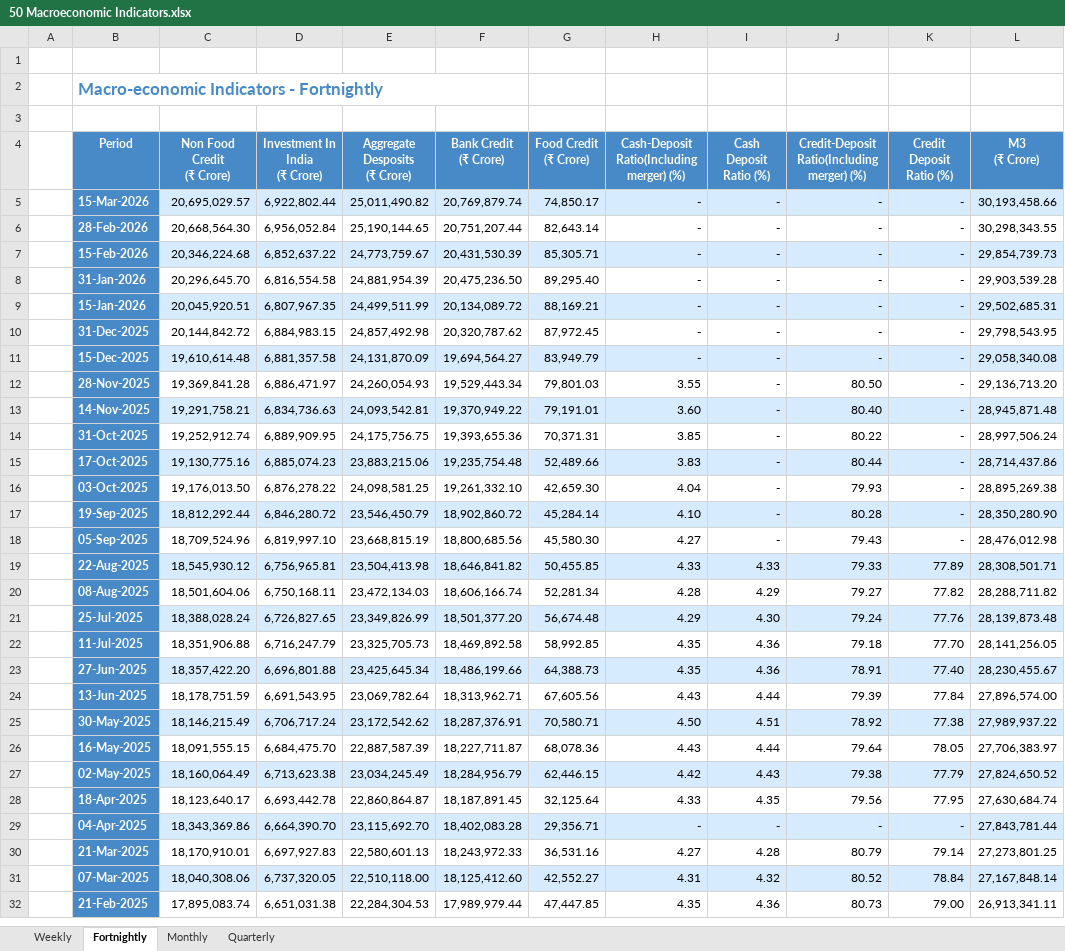
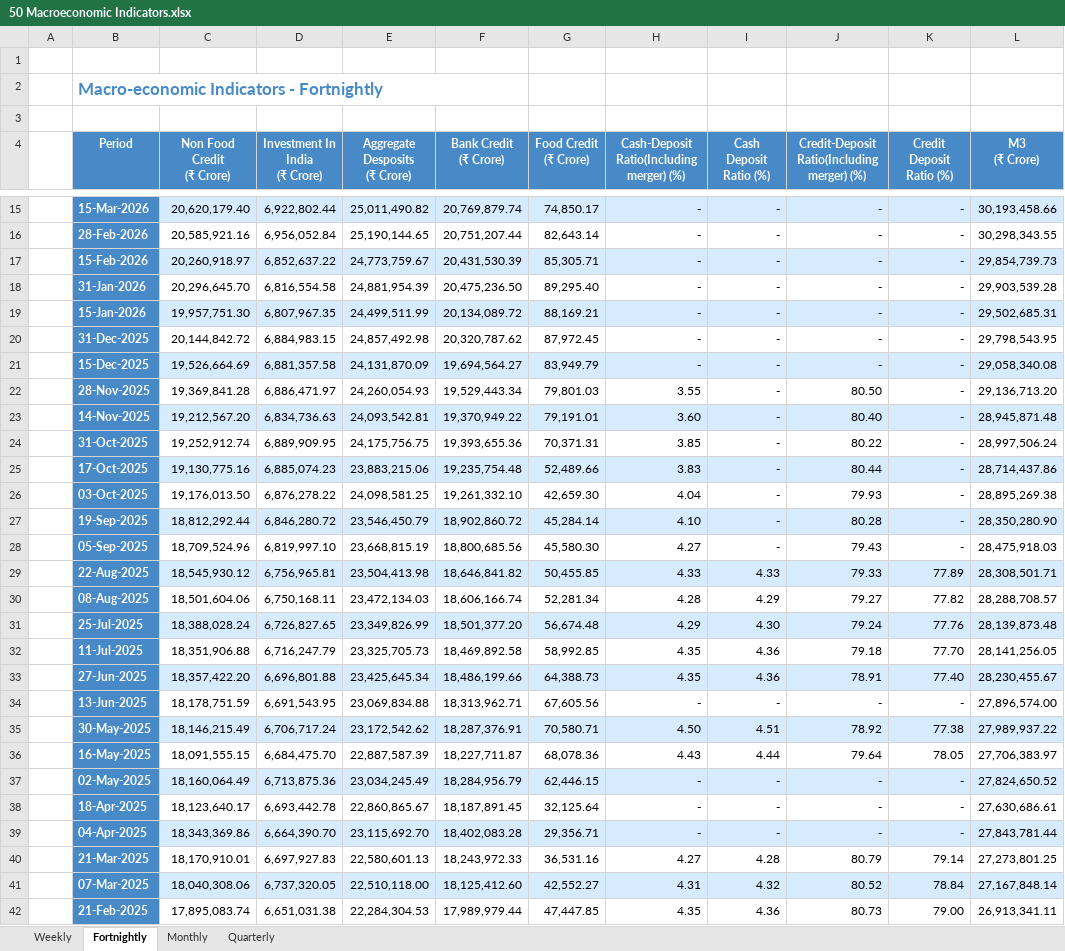
Before and after one commit to shreyasxi/the-economics-hub, an Excel workbook: data/50 Macroeconomic Indicators.xlsx, sheet Fortnightly, drawn as a sheet; only a part is shown, gaps mark what is left out; values as stored, in another font and other column widths than the file's, no borders; addresses are those after the commit; the diff covers the shown part only; the diff names each change by its address in the sheet, - before the commit and + after, or states it on an @@ line.

```diff
--- a/data/50 Macroeconomic Indicators.xlsx (sheet Fortnightly)
+++ b/data/50 Macroeconomic Indicators.xlsx (sheet Fortnightly)
-C15 (Non Food Credit (₹ Crore)): 20,695,029.57
+C15 (Non Food Credit (₹ Crore)): 20,620,179.40
-C16 (Non Food Credit (₹ Crore)): 20,668,564.30
+C16 (Non Food Credit (₹ Crore)): 20,585,921.16
-C17 (Non Food Credit (₹ Crore)): 20,346,224.68
+C17 (Non Food Credit (₹ Crore)): 20,260,918.97
-C19 (Non Food Credit (₹ Crore)): 20,045,920.51
+C19 (Non Food Credit (₹ Crore)): 19,957,751.30
-C21 (Non Food Credit (₹ Crore)): 19,610,614.48
+C21 (Non Food Credit (₹ Crore)): 19,526,664.69
-C23 (Non Food Credit (₹ Crore)): 19,291,758.21
+C23 (Non Food Credit (₹ Crore)): 19,212,567.20
-L28 (M3 (₹ Crore)): 28,476,012.98
+L28 (M3 (₹ Crore)): 28,475,918.03
-L30 (M3 (₹ Crore)): 28,288,711.82
+L30 (M3 (₹ Crore)): 28,288,708.57
-E34 (Aggregate Desposits (₹ Crore)): 23,069,782.64
+E34 (Aggregate Desposits (₹ Crore)): 23,069,834.88
-H34: 4.43
+H34: -
-I34 (Cash Deposit Ratio (%)): 4.44
+I34 (Cash Deposit Ratio (%)): -
-J34: 79.39
+J34: -
-K34 (Credit Deposit Ratio (%)): 77.84
+K34 (Credit Deposit Ratio (%)): -
-D37 (Investment In India (₹ Crore)): 6,713,623.38
+D37 (Investment In India (₹ Crore)): 6,713,875.36
-H37: 4.42
+H37: -
-I37 (Cash Deposit Ratio (%)): 4.43
+I37 (Cash Deposit Ratio (%)): -
-J37: 79.38
+J37: -
-K37 (Credit Deposit Ratio (%)): 77.79
+K37 (Credit Deposit Ratio (%)): -
-E38 (Aggregate Desposits (₹ Crore)): 22,860,864.87
+E38 (Aggregate Desposits (₹ Crore)): 22,860,865.67
-H38: 4.33
+H38: -
-I38 (Cash Deposit Ratio (%)): 4.35
+I38 (Cash Deposit Ratio (%)): -
-J38: 79.56
+J38: -
-K38 (Credit Deposit Ratio (%)): 77.95
+K38 (Credit Deposit Ratio (%)): -
-L38 (M3 (₹ Crore)): 27,630,684.74
+L38 (M3 (₹ Crore)): 27,630,686.61
```
Also changed, not shown: 10 added rows elsewhere in this sheet, sheet Weekly, sheet Monthly, sheet Quarterly, 5 other files.
